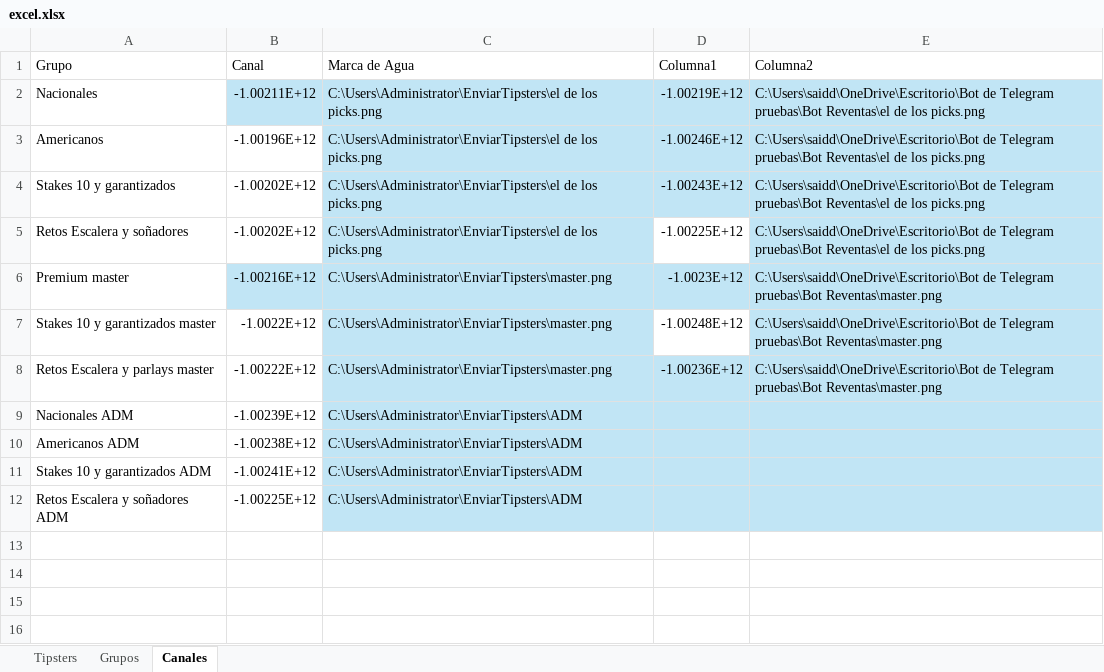
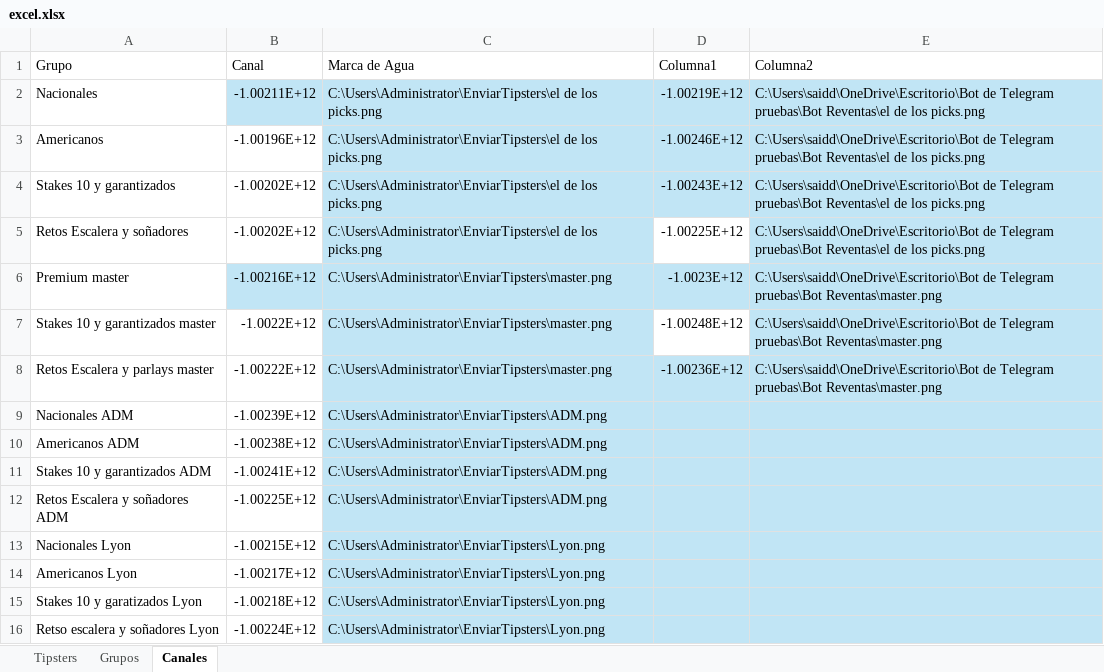
Before and after one commit to Askeladd369/EnviarTipsters, an Excel workbook: excel.xlsx, sheet Canales, drawn as a sheet; values as stored, in another font and other column widths than the file's, no borders; table styles not drawn; the diff names each change by its address in the sheet, - before the commit and + after, or states it on an @@ line.

```diff
--- a/excel.xlsx (sheet Canales)
+++ b/excel.xlsx (sheet Canales)
-C9:C12 (Marca de Agua): C:\Users\Administrator\EnviarTipsters\ADM
+C9:C12 (Marca de Agua): C:\Users\Administrator\EnviarTipsters\ADM.png
+row 13: Nacionales Lyon | -1.00215E+12 | C:\Users\Administrator\EnviarTipsters\Lyon.png
+row 14: Americanos Lyon | -1.00217E+12 | C:\Users\Administrator\EnviarTipsters\Lyon.png
+row 15: Stakes 10 y garatizados Lyon | -1.00218E+12 | C:\Users\Administrator\EnviarTipsters\Lyon.png
+row 16: Retso escalera y soñadores Lyon | -1.00224E+12 | C:\Users\Administrator\EnviarTipsters\Lyon.png
```
Also changed, not shown: sheet Grupos, 1 other file.
